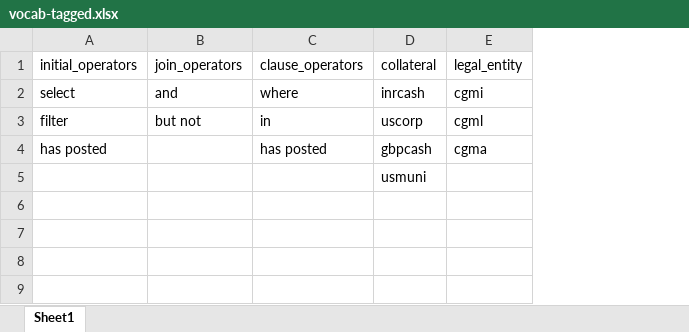
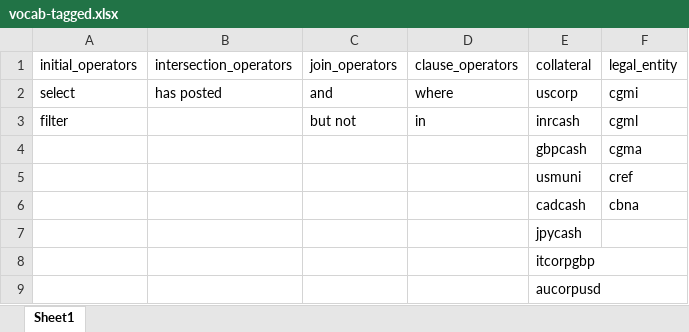
Before and after one commit to Singhal-harsh/ASR_Citi, an Excel workbook: data/vocab-tagged.xlsx, sheet Sheet1, drawn as a sheet; values as stored, in another font and other column widths than the file's, no borders; addresses are those after the commit; the diff names each change by its address in the sheet, - before the commit and + after, or states it on an @@ line.

```diff
--- a/data/vocab-tagged.xlsx (sheet Sheet1)
+++ b/data/vocab-tagged.xlsx (sheet Sheet1)
+column B, rows 1-2: intersection_operators | has posted
-E2: inrcash
+E2: uscorp
-E3: uscorp
+E3: inrcash
-A4: has posted
+A4: (empty)
-D4: has posted
+D4: (empty)
+row 5:  |  |  |  | usmuni | cref
+row 6:  |  |  |  | cadcash | cbna
-E7: usmuni
+E7: jpycash
+row 8:  |  |  |  | itcorpgbp
+row 9:  |  |  |  | aucorpusd
```
Also changed, not shown: 14 other files.
